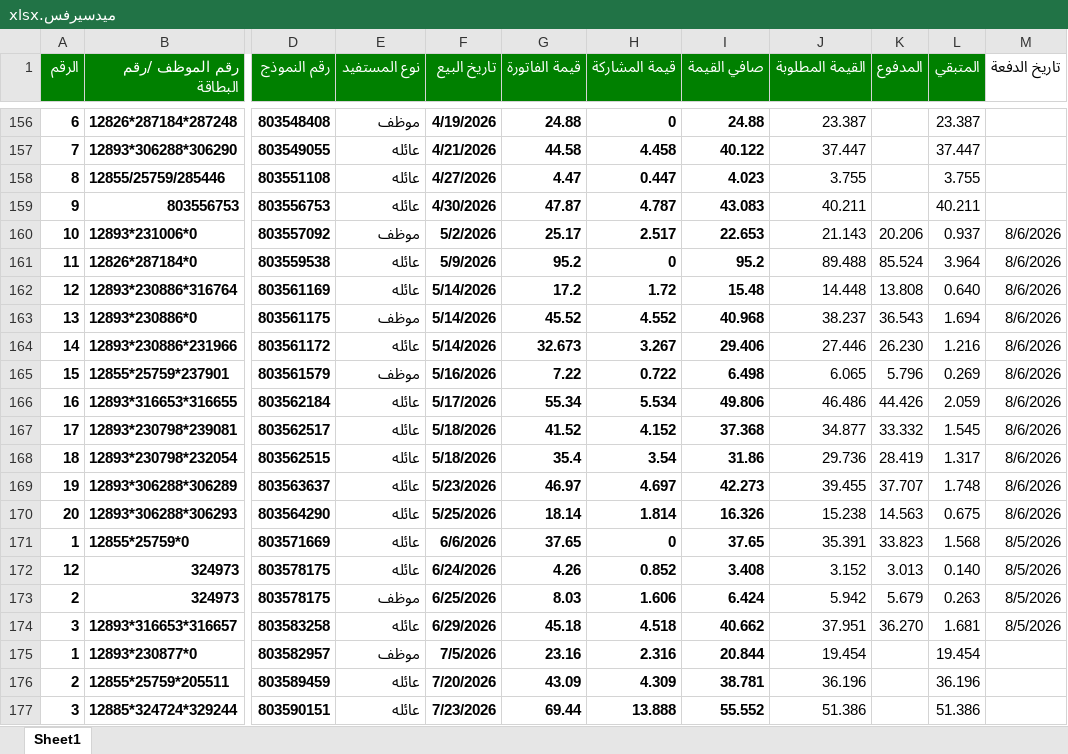
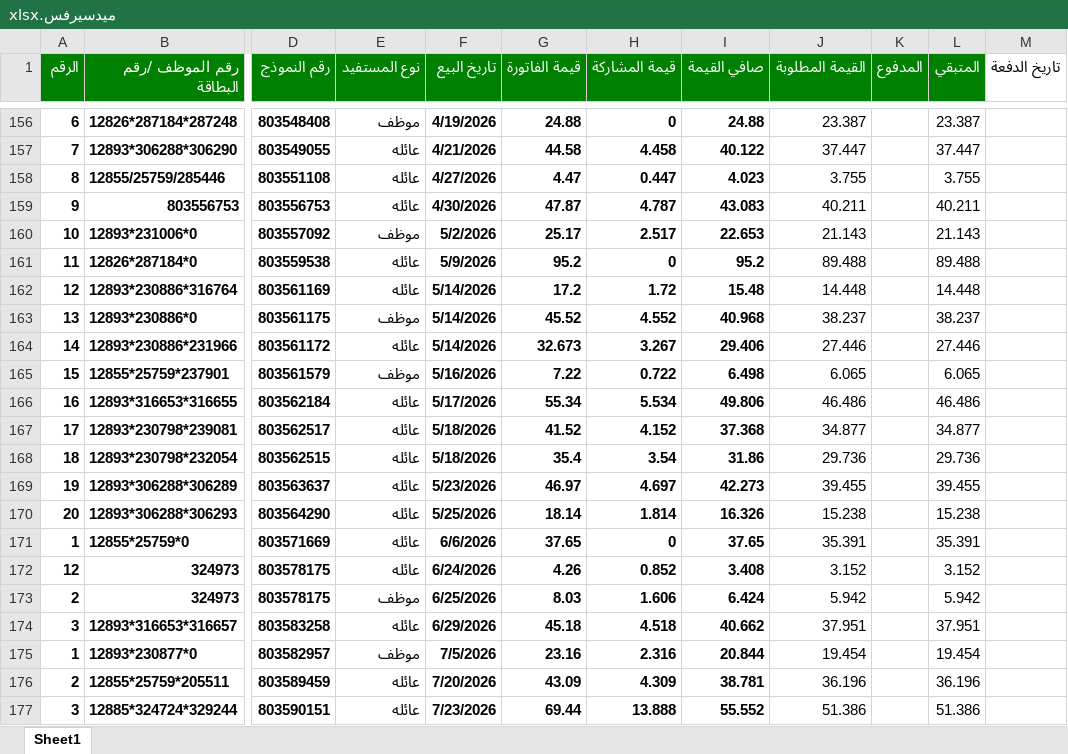
Before and after one commit to mhas198311-del/pharmacy-dashboard, an Excel workbook: ميدسيرفس.xlsx, sheet Sheet1, drawn as a sheet; only a part is shown, gaps mark what is left out; values as stored, in another font and other column widths than the file's, no borders; table styles not drawn; the diff covers the shown part only; the diff names each change by its address in the sheet, - before the commit and + after, or states it on an @@ line.

```diff
--- a/ميدسيرفس.xlsx (sheet Sheet1)
+++ b/ميدسيرفس.xlsx (sheet Sheet1)
-K160 (المدفوع): 20.206
+K160 (المدفوع): (empty)
-L160 (المتبقي): 0.937
+L160 (المتبقي): 21.143
-M160:M170 (تاريخ الدفعة): 8/6/2026
+M160:M170 (تاريخ الدفعة): (empty)
-K161 (المدفوع): 85.524
+K161 (المدفوع): (empty)
-L161 (المتبقي): 3.964
+L161 (المتبقي): 89.488
-K162 (المدفوع): 13.808
+K162 (المدفوع): (empty)
-L162 (المتبقي): 0.640
+L162 (المتبقي): 14.448
-K163 (المدفوع): 36.543
+K163 (المدفوع): (empty)
-L163 (المتبقي): 1.694
+L163 (المتبقي): 38.237
-K164 (المدفوع): 26.230
+K164 (المدفوع): (empty)
-L164 (المتبقي): 1.216
+L164 (المتبقي): 27.446
-K165 (المدفوع): 5.796
+K165 (المدفوع): (empty)
-L165 (المتبقي): 0.269
+L165 (المتبقي): 6.065
-K166 (المدفوع): 44.426
+K166 (المدفوع): (empty)
-L166 (المتبقي): 2.059
+L166 (المتبقي): 46.486
-K167 (المدفوع): 33.332
+K167 (المدفوع): (empty)
-L167 (المتبقي): 1.545
+L167 (المتبقي): 34.877
-K168 (المدفوع): 28.419
+K168 (المدفوع): (empty)
-L168 (المتبقي): 1.317
+L168 (المتبقي): 29.736
-K169 (المدفوع): 37.707
+K169 (المدفوع): (empty)
-L169 (المتبقي): 1.748
+L169 (المتبقي): 39.455
-K170 (المدفوع): 14.563
+K170 (المدفوع): (empty)
-L170 (المتبقي): 0.675
+L170 (المتبقي): 15.238
-K171 (المدفوع): 33.823
+K171 (المدفوع): (empty)
-L171 (المتبقي): 1.568
+L171 (المتبقي): 35.391
-M171:M174 (تاريخ الدفعة): 8/5/2026
+M171:M174 (تاريخ الدفعة): (empty)
-K172 (المدفوع): 3.013
+K172 (المدفوع): (empty)
-L172 (المتبقي): 0.140
+L172 (المتبقي): 3.152
-K173 (المدفوع): 5.679
+K173 (المدفوع): (empty)
-L173 (المتبقي): 0.263
+L173 (المتبقي): 5.942
-K174 (المدفوع): 36.270
+K174 (المدفوع): (empty)
-L174 (المتبقي): 1.681
+L174 (المتبقي): 37.951
```
Also changed, not shown: 15 added rows and 1 removed row elsewhere in this sheet, شركة الاردن الدولية للتأمين.xlsx, شركة الشرق العربي للتامين.xlsx, 6 other files.
